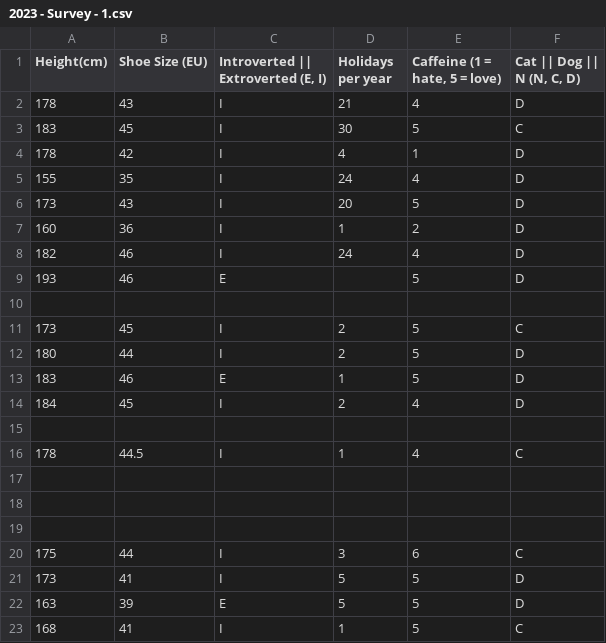
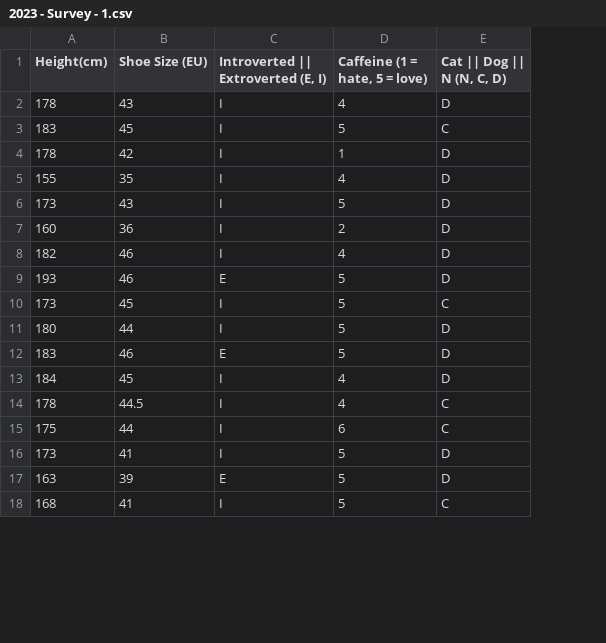
Before and after one commit to nmcguinness/2023_MSC_DataAnalytics_IntroToR, a CSV file: Examples/Data/2023 - Survey - 1.csv, drawn as a sheet; only a part is shown; the diff names each change by its address in the sheet, - before the commit and + after, or states it on an @@ line.

Commit message:
:sparkles: Finished R and R markdown test for normality example

```diff
--- a/Examples/Data/2023 - Survey - 1.csv
+++ b/Examples/Data/2023 - Survey - 1.csv
-column D (Holidays per year), rows 2-8: 21 | 30 | 4 | 24 | 20 | 1 | 24; rows 11-14: 2 | 2 | 1 | 2; row 16: 1; rows 20-23: 3 | 5 | 5 | 1
-row 10: (empty)
-row 15: (empty)
-row 17: (empty)
-row 18: (empty)
-row 19: (empty)
```
Also changed, not shown: 6 other files.
